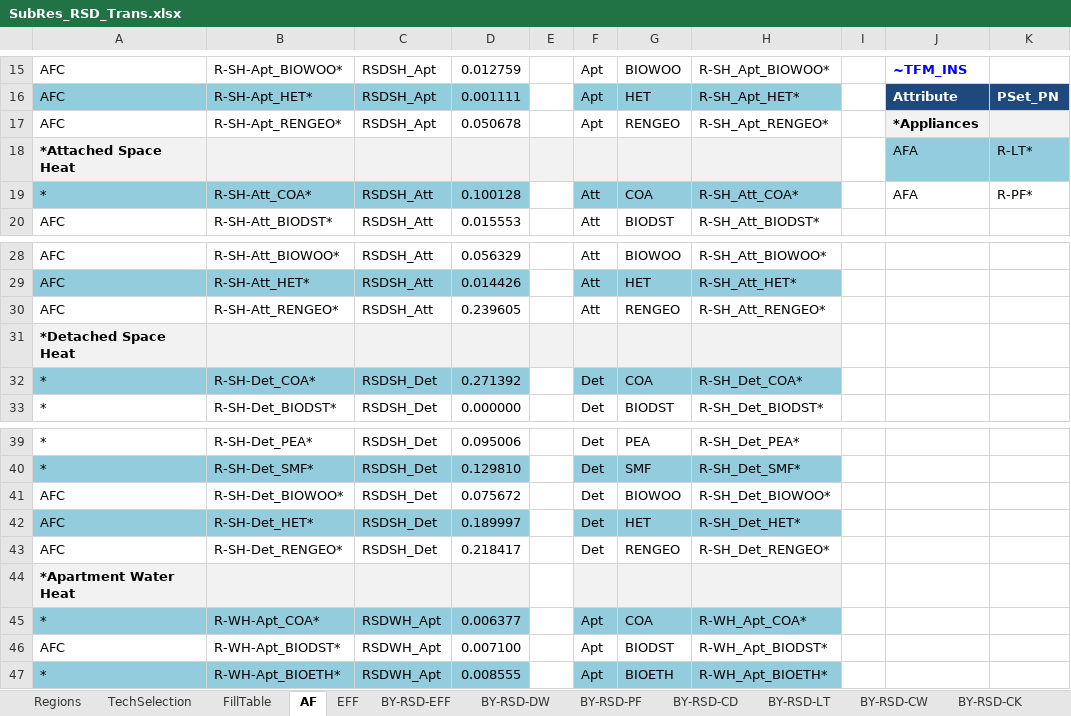
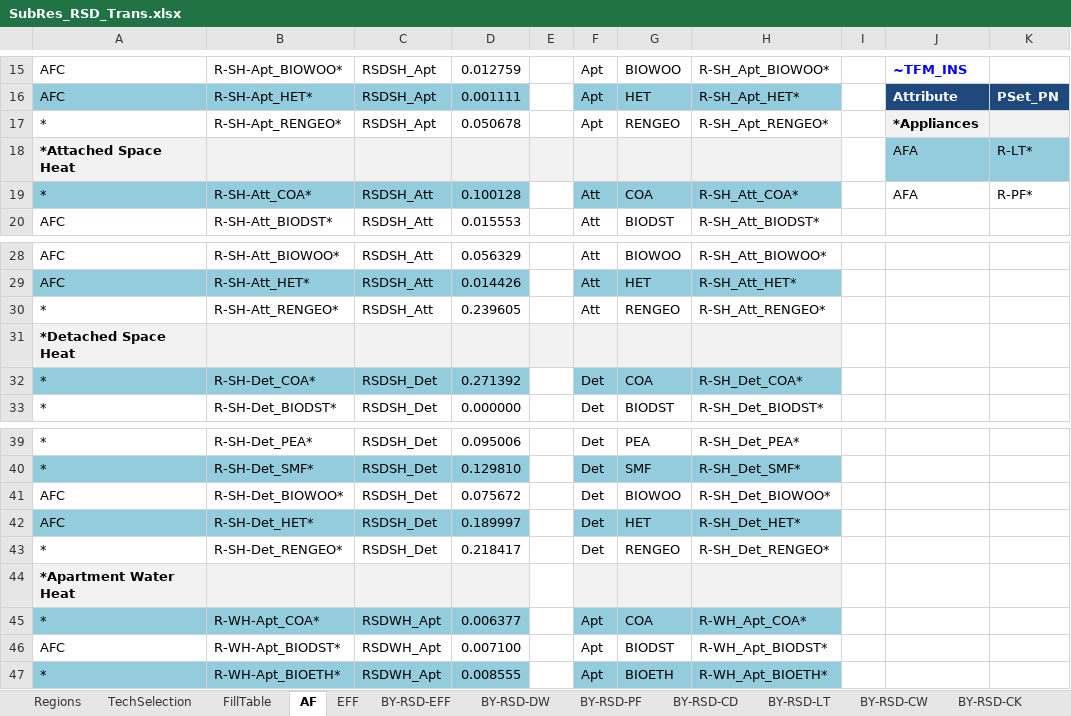
Before and after one commit to MaREI-EPMG/TIM-archived, an Excel workbook: SubRES_TMPL/SubRes_RSD_Trans.xlsx, sheet AF, drawn as a sheet; only a part is shown, gaps mark what is left out; values as stored, in another font and other column widths than the file's, no borders; the diff names each change by its address in the sheet, - before the commit and + after, or states it on an @@ line.

```diff
--- a/SubRES_TMPL/SubRes_RSD_Trans.xlsx (sheet AF)
+++ b/SubRES_TMPL/SubRes_RSD_Trans.xlsx (sheet AF)
-A17: AFC
+A17: *
-A30: AFC
+A30: *
-A43: AFC
+A43: *
```
Also changed, not shown: sheet EFF, SubRES_TMPL/SubRes_RSD.xlsx.
